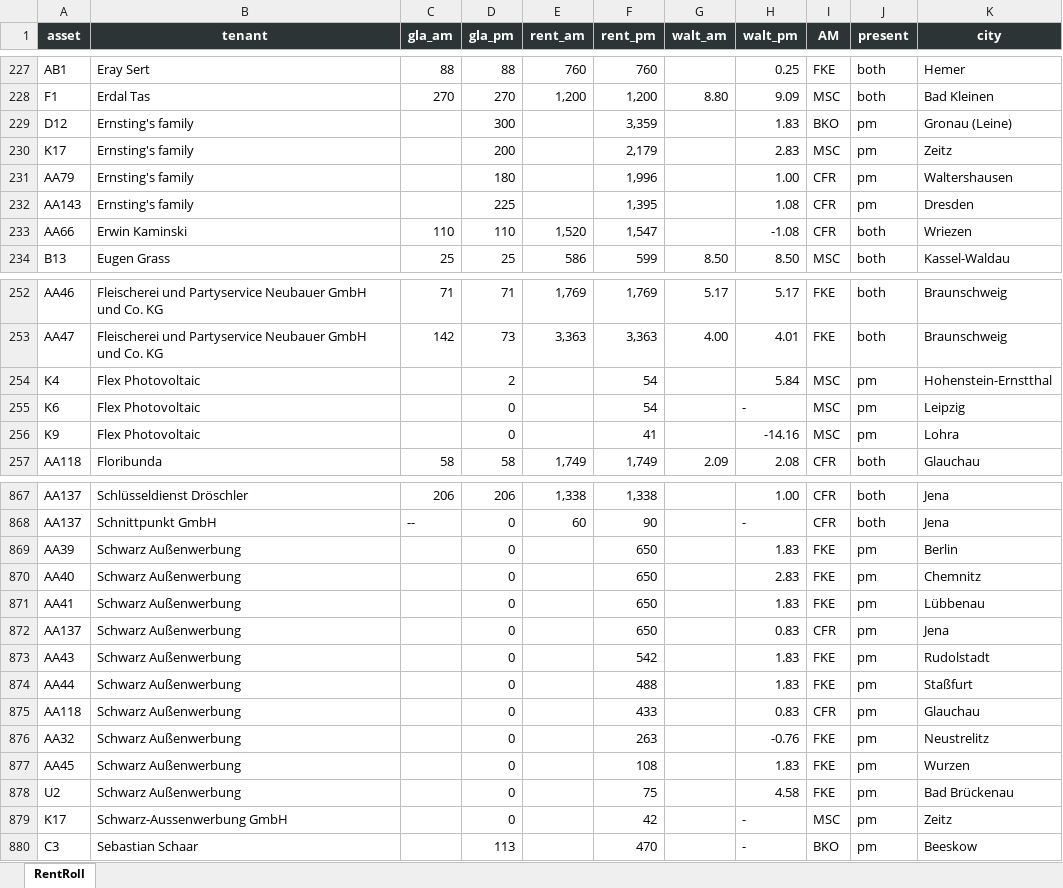
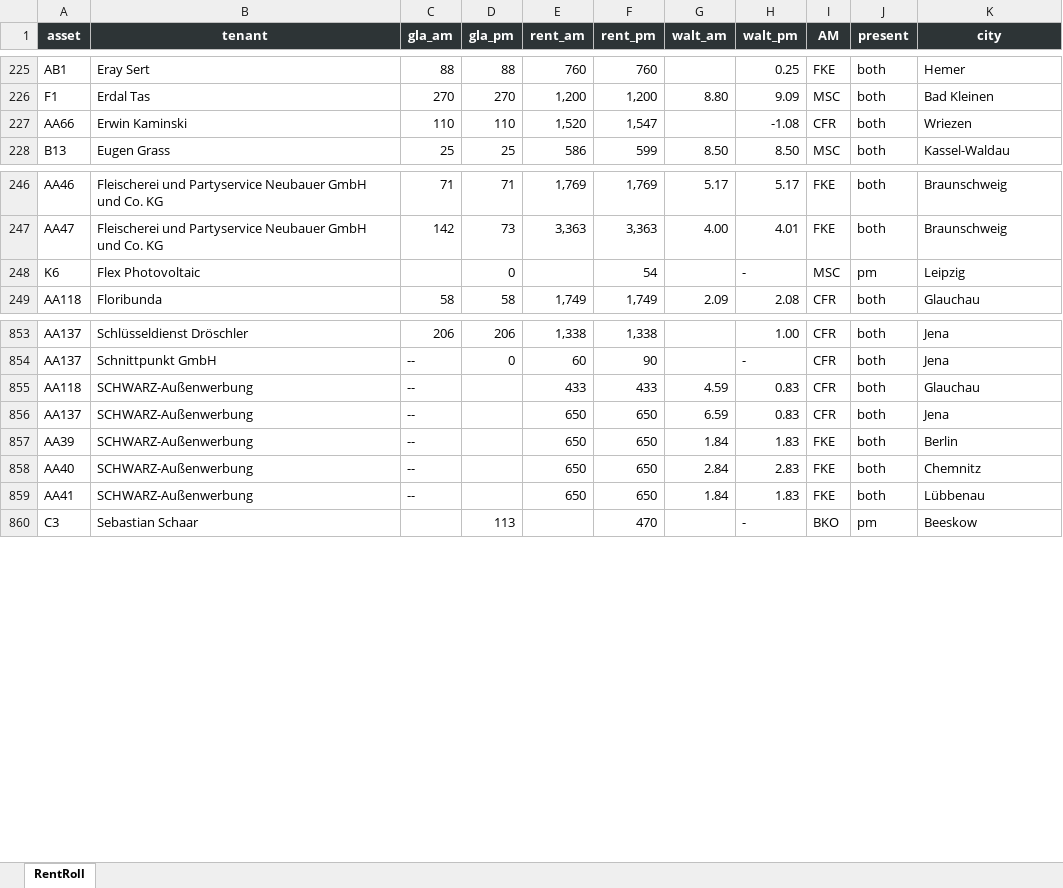
Before and after one commit to brainredefine/rr_abgleich, an Excel workbook: public/data/rentroll.xlsx, sheet RentRoll, drawn as a sheet; only a part is shown, gaps mark what is left out; values as stored, in another font and other column widths than the file's, no borders; removed rows and columns are numbered as before the commit, all else as after; the diff covers the shown part only; the diff names each change by its address in the sheet, - before the commit and + after, or states it on an @@ line.

```diff
--- a/public/data/rentroll.xlsx (sheet RentRoll)
+++ b/public/data/rentroll.xlsx (sheet RentRoll)
-row 229: D12 | Ernsting's family |  | 300 |  | 3,359 |  | 1.83 | BKO | pm | Gronau (Leine)
-row 230: K17 | Ernsting's family |  | 200 |  | 2,179 |  | 2.83 | MSC | pm | Zeitz
-row 231: AA79 | Ernsting's family |  | 180 |  | 1,996 |  | 1.00 | CFR | pm | Waltershausen
-row 232: AA143 | Ernsting's family |  | 225 |  | 1,395 |  | 1.08 | CFR | pm | Dresden
-row 254: K4 | Flex Photovoltaic |  | 2 |  | 54 |  | 5.84 | MSC | pm | Hohenstein-Ernstthal
-row 256: K9 | Flex Photovoltaic |  | 0 |  | 41 |  | -14.16 | MSC | pm | Lohra
+row 855: AA118 | SCHWARZ-Außenwerbung | -- |  | 433 | 433 | 4.59 | 0.83 | CFR | both | Glauchau
+row 856: AA137 | SCHWARZ-Außenwerbung | -- |  | 650 | 650 | 6.59 | 0.83 | CFR | both | Jena
-B857:B859 (tenant): Schwarz Außenwerbung
+B857:B859 (tenant): SCHWARZ-Außenwerbung
-C857:C859 (gla_am): (empty)
+C857:C859 (gla_am): --
-D857:D859 (gla_pm): 0
+D857:D859 (gla_pm): (empty)
-E857:E859 (rent_am): (empty)
+E857:E859 (rent_am): 650
-G857 (walt_am): (empty)
+G857 (walt_am): 1.84
-J857:J859 (present): pm
+J857:J859 (present): both
-G858 (walt_am): (empty)
+G858 (walt_am): 2.84
-G859 (walt_am): (empty)
+G859 (walt_am): 1.84
-row 872: AA137 | Schwarz Außenwerbung |  | 0 |  | 650 |  | 0.83 | CFR | pm | Jena
-row 873: AA43 | Schwarz Außenwerbung |  | 0 |  | 542 |  | 1.83 | FKE | pm | Rudolstadt
-row 874: AA44 | Schwarz Außenwerbung |  | 0 |  | 488 |  | 1.83 | FKE | pm | Staßfurt
-row 875: AA118 | Schwarz Außenwerbung |  | 0 |  | 433 |  | 0.83 | CFR | pm | Glauchau
-row 876: AA32 | Schwarz Außenwerbung |  | 0 |  | 263 |  | -0.76 | FKE | pm | Neustrelitz
-row 877: AA45 | Schwarz Außenwerbung |  | 0 |  | 108 |  | 1.83 | FKE | pm | Wurzen
-row 878: U2 | Schwarz Außenwerbung |  | 0 |  | 75 |  | 4.58 | FKE | pm | Bad Brückenau
@@ row 879 moved to row 1084: K17 @@
```
Also changed, not shown: 16 removed rows, 1 moved row and 82 edited cells elsewhere in this sheet, 1 other file.
